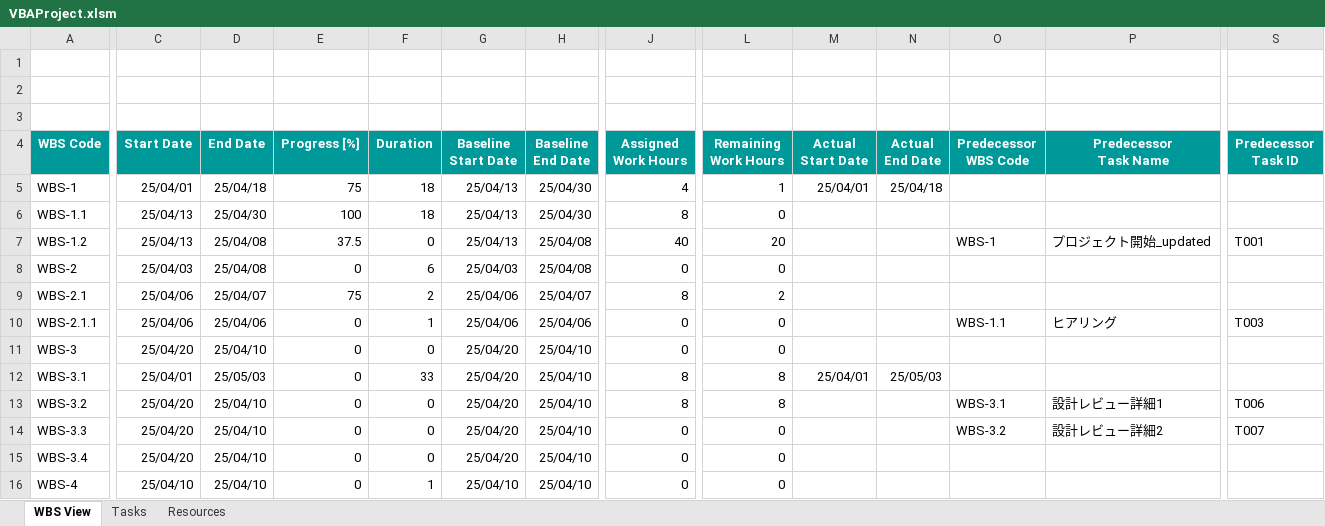
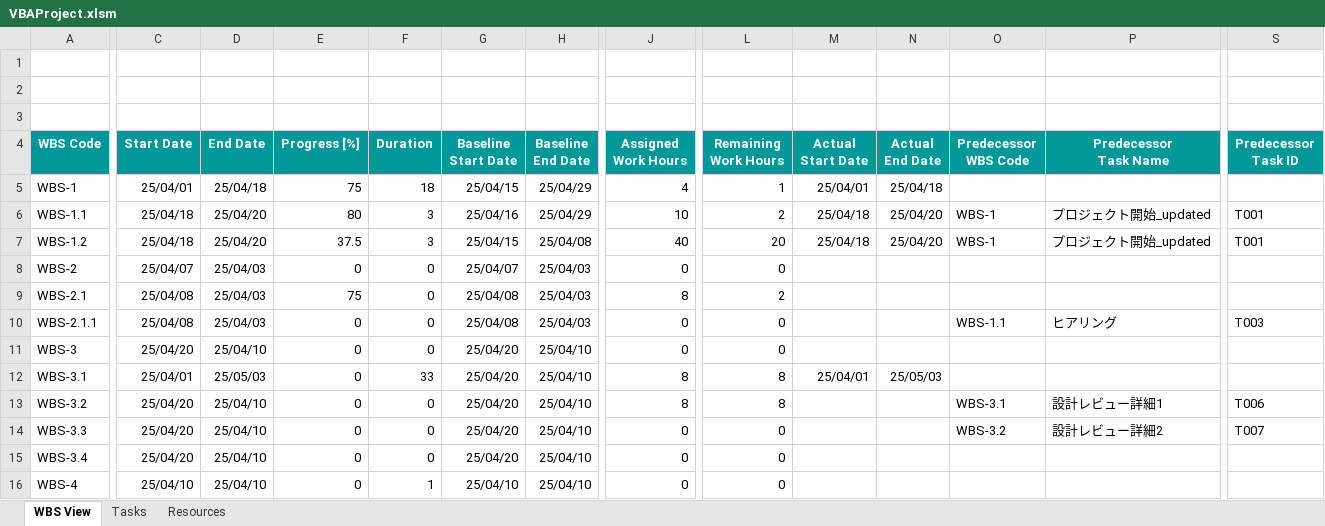
Before and after one commit to yasuhiro112358/WBS, an Excel workbook: VBAProject.xlsm, sheet WBS View, drawn as a sheet; only a part is shown, gaps mark what is left out; values as stored, in another font and other column widths than the file's, no borders; charts and pictures not drawn; the diff covers the shown part only; the diff names each change by its address in the sheet, - before the commit and + after, or states it on an @@ line.

Commit message:
Refactor UpdateTask method to accept Range object; simplify Worksheet_Change handling

```diff
--- a/VBAProject.xlsm (sheet WBS View)
+++ b/VBAProject.xlsm (sheet WBS View)
-G5 (Baseline Start Date): 25/04/13
+G5 (Baseline Start Date): 25/04/15
-H5:H6 (Baseline End Date): 25/04/30
+H5:H6 (Baseline End Date): 25/04/29
-C6:C7 (Start Date): 25/04/13
+C6:C7 (Start Date): 25/04/18
-D6 (End Date): 25/04/30
+D6 (End Date): 25/04/20
-E6 (Progress [%]): 100
+E6 (Progress [%]): 80
-F6 (Duration): 18
+F6 (Duration): 3
-G6 (Baseline Start Date): 25/04/13
+G6 (Baseline Start Date): 25/04/16
-J6 (Assigned Work Hours): 8
+J6 (Assigned Work Hours): 10
-L6 (Remaining Work Hours): 0
+L6 (Remaining Work Hours): 2
-M6:M7 (Actual Start Date): (empty)
+M6:M7 (Actual Start Date): 25/04/18
-N6:N7 (Actual End Date): (empty)
+N6:N7 (Actual End Date): 25/04/20
-O6 (Predecessor WBS Code): (empty)
+O6 (Predecessor WBS Code): WBS-1
-P6 (Predecessor Task Name): (empty)
+P6 (Predecessor Task Name): プロジェクト開始_updated
-S6 (Predecessor Task ID): (empty)
+S6 (Predecessor Task ID): T001
-D7 (End Date): 25/04/08
+D7 (End Date): 25/04/20
-F7 (Duration): 0
+F7 (Duration): 3
-G7 (Baseline Start Date): 25/04/13
+G7 (Baseline Start Date): 25/04/15
-C8 (Start Date): 25/04/03
+C8 (Start Date): 25/04/07
-D8 (End Date): 25/04/08
+D8 (End Date): 25/04/03
-F8 (Duration): 6
+F8 (Duration): 0
-G8 (Baseline Start Date): 25/04/03
+G8 (Baseline Start Date): 25/04/07
-H8 (Baseline End Date): 25/04/08
+H8 (Baseline End Date): 25/04/03
-C9:C10 (Start Date): 25/04/06
+C9:C10 (Start Date): 25/04/08
-D9 (End Date): 25/04/07
+D9 (End Date): 25/04/03
-F9 (Duration): 2
+F9 (Duration): 0
-G9:G10 (Baseline Start Date): 25/04/06
+G9:G10 (Baseline Start Date): 25/04/08
-H9 (Baseline End Date): 25/04/07
+H9 (Baseline End Date): 25/04/03
-D10 (End Date): 25/04/06
+D10 (End Date): 25/04/03
-F10 (Duration): 1
+F10 (Duration): 0
-H10 (Baseline End Date): 25/04/06
+H10 (Baseline End Date): 25/04/03
```
Also changed, not shown: 1 edited cell elsewhere in this sheet, sheet Tasks, 2 other files.
